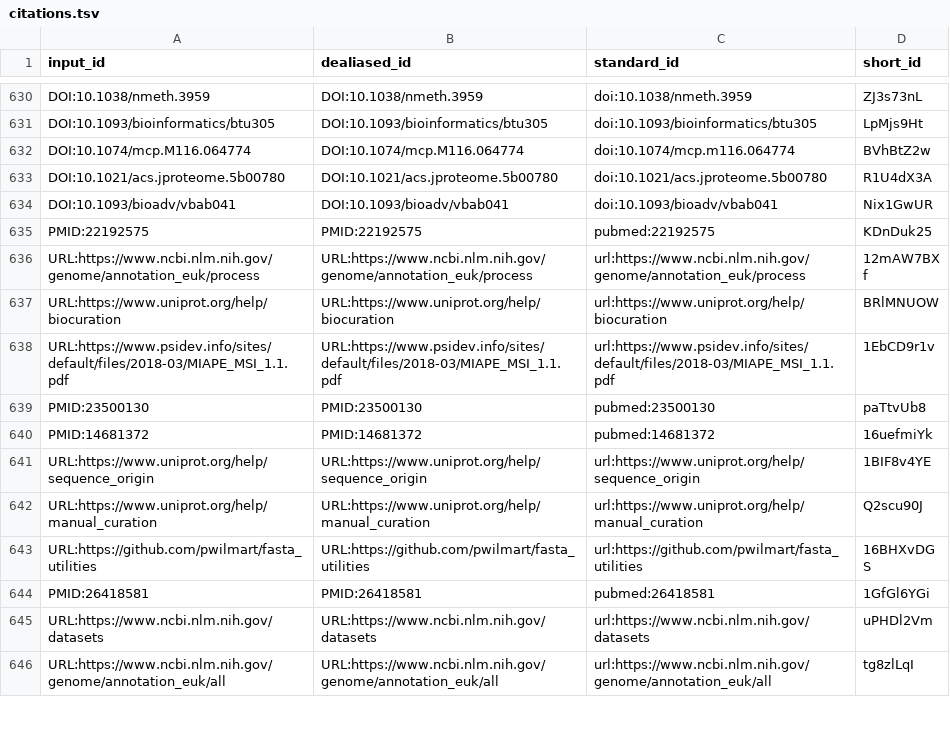
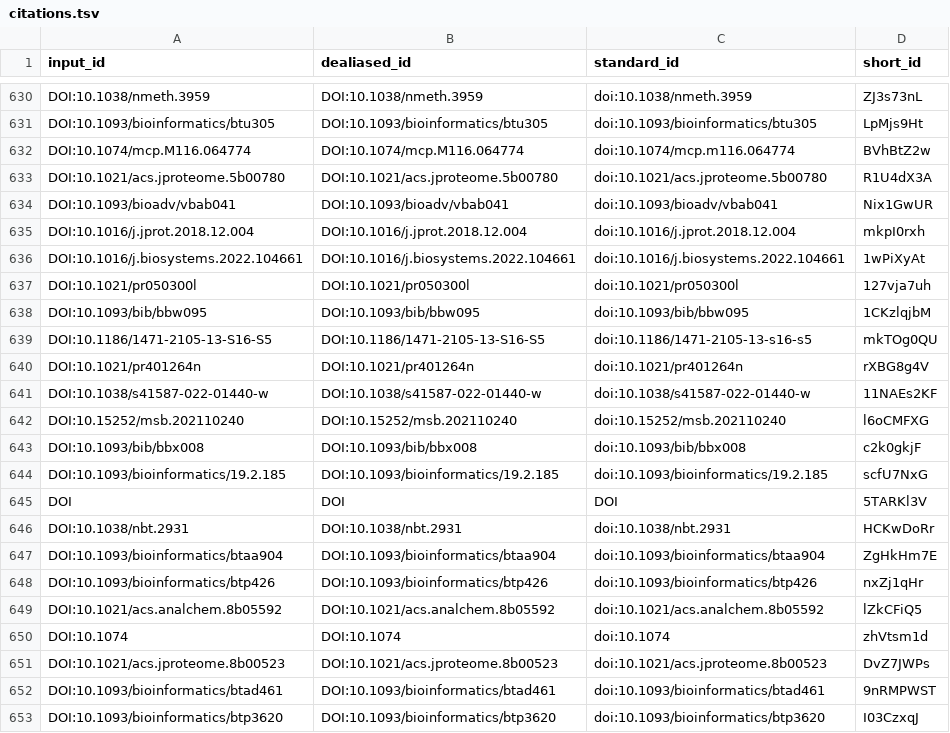
Before and after one commit to jessegmeyerlab/proteomics-tutorial, a TSV file: citations.tsv, drawn as a sheet; only a part is shown, gaps mark what is left out; the shorter side is filled out with more unchanged rows; the diff covers the shown part only; the diff names each change by its address in the sheet, - before the commit and + after, or states it on an @@ line.

Commit message:
Merge pull request #92 from jessegmeyerlab/Amanda-data-section [ci skip]
This build is based on
https://github.com/jessegmeyerlab/proteomics-tutorial/commit/3a23799ef04210b88daafcb8cd86b20d2f3a8688.

This commit was created by the following CI build and job:
https://github.com/jessegmeyerlab/proteomics-tutorial/commit/3a23799ef04210b88daafcb8cd86b20d2f3a8688/checks
https://github.com/jessegmeyerlab/proteomics-tutorial/actions/runs/6659664246

```diff
--- a/citations.tsv
+++ b/citations.tsv
+row 635: DOI:10.1016/j.jprot.2018.12.004 | DOI:10.1016/j.jprot.2018.12.004 | doi:10.1016/j.jprot.2018.12.004 | mkpI0rxh
+row 636: DOI:10.1016/j.biosystems.2022.104661 | DOI:10.1016/j.biosystems.2022.104661 | doi:10.1016/j.biosystems.2022.104661 | 1wPiXyAt
+row 637: DOI:10.1021/pr050300l | DOI:10.1021/pr050300l | doi:10.1021/pr050300l | 127vja7uh
+row 638: DOI:10.1093/bib/bbw095 | DOI:10.1093/bib/bbw095 | doi:10.1093/bib/bbw095 | 1CKzlqjbM
+row 639: DOI:10.1186/1471-2105-13-S16-S5 | DOI:10.1186/1471-2105-13-S16-S5 | doi:10.1186/1471-2105-13-s16-s5 | mkTOg0QU
+row 640: DOI:10.1021/pr401264n | DOI:10.1021/pr401264n | doi:10.1021/pr401264n | rXBG8g4V
+row 641: DOI:10.1038/s41587-022-01440-w | DOI:10.1038/s41587-022-01440-w | doi:10.1038/s41587-022-01440-w | 11NAEs2KF
+row 642: DOI:10.15252/msb.202110240 | DOI:10.15252/msb.202110240 | doi:10.15252/msb.202110240 | l6oCMFXG
+row 643: DOI:10.1093/bib/bbx008 | DOI:10.1093/bib/bbx008 | doi:10.1093/bib/bbx008 | c2k0gkjF
+row 644: DOI:10.1093/bioinformatics/19.2.185 | DOI:10.1093/bioinformatics/19.2.185 | doi:10.1093/bioinformatics/19.2.185 | scfU7NxG
+row 645: DOI | DOI | DOI | 5TARKl3V
+row 646: DOI:10.1038/nbt.2931 | DOI:10.1038/nbt.2931 | doi:10.1038/nbt.2931 | HCKwDoRr
+row 647: DOI:10.1093/bioinformatics/btaa904 | DOI:10.1093/bioinformatics/btaa904 | doi:10.1093/bioinformatics/btaa904 | ZgHkHm7E
+row 648: DOI:10.1093/bioinformatics/btp426 | DOI:10.1093/bioinformatics/btp426 | doi:10.1093/bioinformatics/btp426 | nxZj1qHr
+row 649: DOI:10.1021/acs.analchem.8b05592 | DOI:10.1021/acs.analchem.8b05592 | doi:10.1021/acs.analchem.8b05592 | lZkCFiQ5
+row 650: DOI:10.1074 | DOI:10.1074 | doi:10.1074 | zhVtsm1d
+row 651: DOI:10.1021/acs.jproteome.8b00523 | DOI:10.1021/acs.jproteome.8b00523 | doi:10.1021/acs.jproteome.8b00523 | DvZ7JWPs
+row 652: DOI:10.1093/bioinformatics/btad461 | DOI:10.1093/bioinformatics/btad461 | doi:10.1093/bioinformatics/btad461 | 9nRMPWST
+row 653: DOI:10.1093/bioinformatics/btp3620 | DOI:10.1093/bioinformatics/btp3620 | doi:10.1093/bioinformatics/btp3620 | I03CzxqJ
```
Also changed, not shown: 29 added rows elsewhere in this file, 7 other files.
